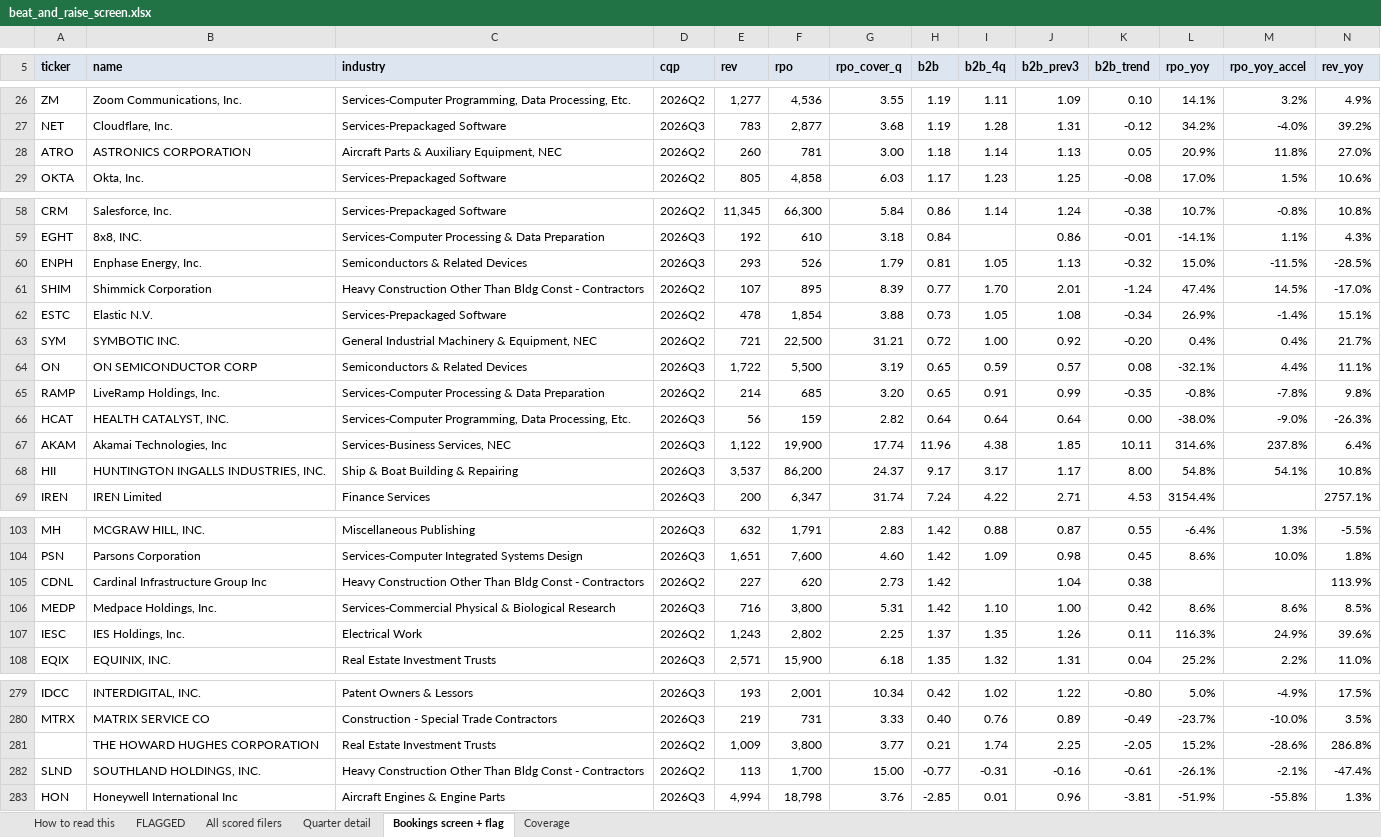
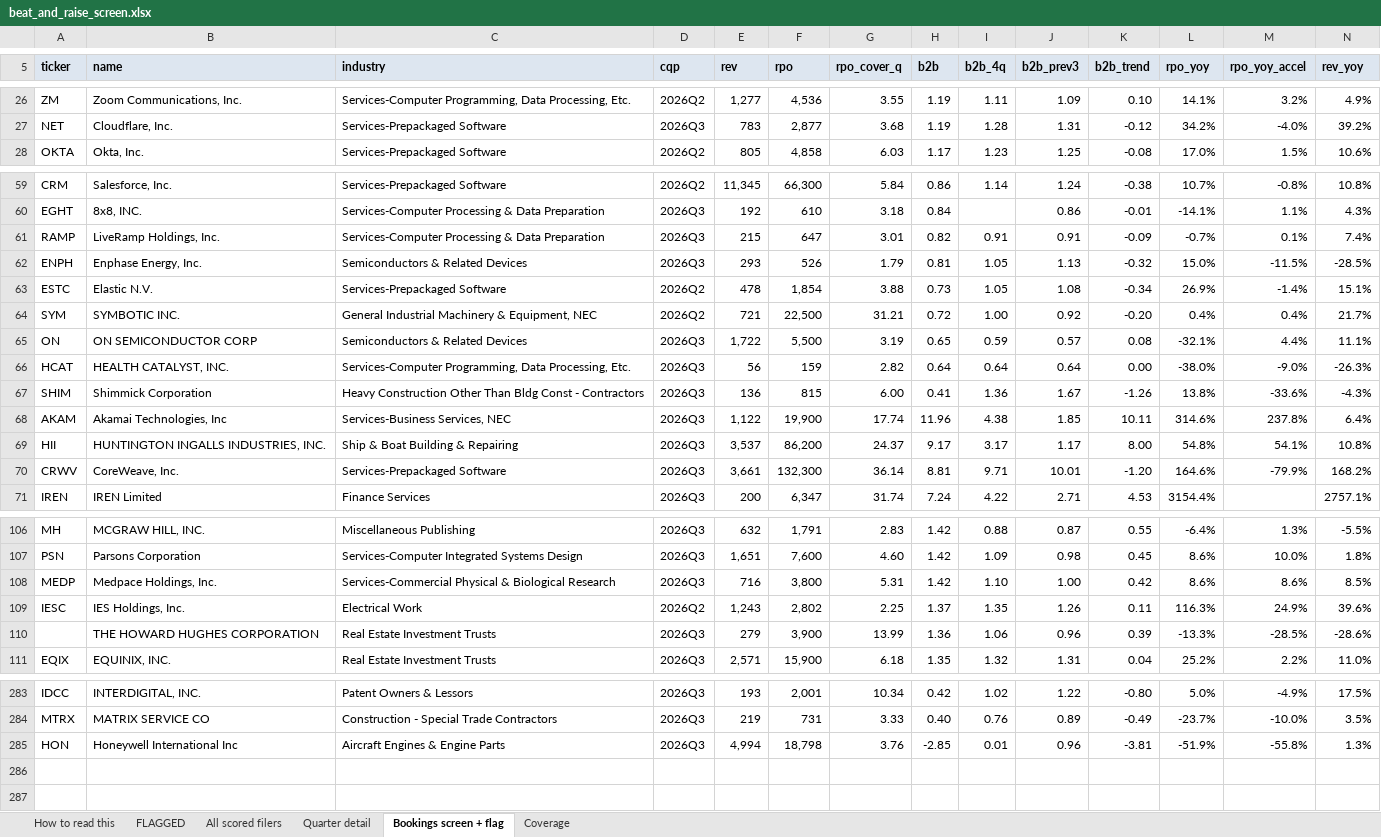
Before and after one commit to shashankrboppidi2/semis-screener, an Excel workbook: results/beat_and_raise_screen.xlsx, sheet Bookings screen + flag, drawn as a sheet; only a part is shown, gaps mark what is left out; values as stored, in another font and other column widths than the file's, no borders; conditional formats not drawn; removed rows and columns are numbered as before the commit, all else as after; rows hold the shown columns only; the diff covers the shown part only; the diff names each change by its address in the sheet, - before the commit and + after, or states it on an @@ line.

Commit message:
2026-11-15T18:09 semis screens

```diff
--- a/results/beat_and_raise_screen.xlsx (sheet Bookings screen + flag)
+++ b/results/beat_and_raise_screen.xlsx (sheet Bookings screen + flag)
-row 28: ATRO | ASTRONICS CORPORATION | Aircraft Parts & Auxiliary Equipment, NEC | 2026Q2 | 260 | 781 | 3.00 | 1.18 | 1.14 | 1.13 | 0.05 | 20.9% | 11.8% | 27.0%
+row 61: RAMP | LiveRamp Holdings, Inc. | Services-Computer Processing & Data Preparation | 2026Q3 | 215 | 647 | 3.01 | 0.82 | 0.91 | 0.91 | -0.09 | -0.7% | 0.1% | 7.4%
-row 61: SHIM | Shimmick Corporation | Heavy Construction Other Than Bldg Const - Contractors | 2026Q2 | 107 | 895 | 8.39 | 0.77 | 1.70 | 2.01 | -1.24 | 47.4% | 14.5% | -17.0%
-row 65: RAMP | LiveRamp Holdings, Inc. | Services-Computer Processing & Data Preparation | 2026Q2 | 214 | 685 | 3.20 | 0.65 | 0.91 | 0.99 | -0.35 | -0.8% | -7.8% | 9.8%
+row 67: SHIM | Shimmick Corporation | Heavy Construction Other Than Bldg Const - Contractors | 2026Q3 | 136 | 815 | 6.00 | 0.41 | 1.36 | 1.67 | -1.26 | 13.8% | -33.6% | -4.3%
+row 70: CRWV | CoreWeave, Inc. | Services-Prepackaged Software | 2026Q3 | 3,661 | 132,300 | 36.14 | 8.81 | 9.71 | 10.01 | -1.20 | 164.6% | -79.9% | 168.2%
-row 105: CDNL | Cardinal Infrastructure Group Inc | Heavy Construction Other Than Bldg Const - Contractors | 2026Q2 | 227 | 620 | 2.73 | 1.42 |  | 1.04 | 0.38 |  |  | 113.9%
+row 110:  | THE HOWARD HUGHES CORPORATION | Real Estate Investment Trusts | 2026Q3 | 279 | 3,900 | 13.99 | 1.36 | 1.06 | 0.96 | 0.39 | -13.3% | -28.5% | -28.6%
-row 281:  | THE HOWARD HUGHES CORPORATION | Real Estate Investment Trusts | 2026Q2 | 1,009 | 3,800 | 3.77 | 0.21 | 1.74 | 2.25 | -2.05 | 15.2% | -28.6% | 286.8%
-row 282: SLND | SOUTHLAND HOLDINGS, INC. | Heavy Construction Other Than Bldg Const - Contractors | 2026Q2 | 113 | 1,700 | 15.00 | -0.77 | -0.31 | -0.16 | -0.61 | -26.1% | -2.1% | -47.4%
```
Also changed, not shown: 7 added rows, 3 removed rows and 7 moved rows elsewhere in this sheet, sheet All scored filers, sheet Quarter detail, results/market_bookings_screen.xlsx, results/semis_acceleration_screen.xlsx, 13 other files.
